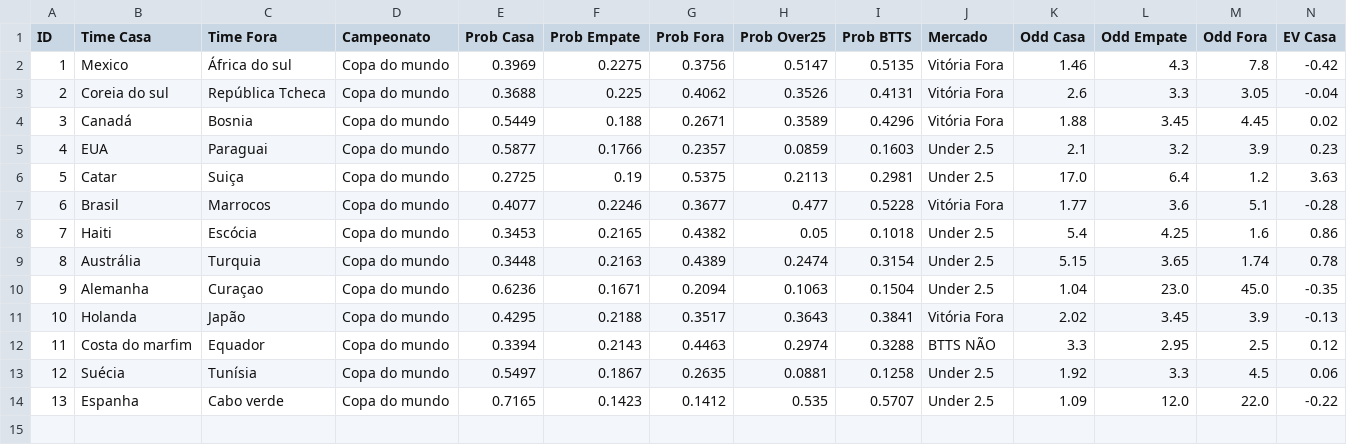
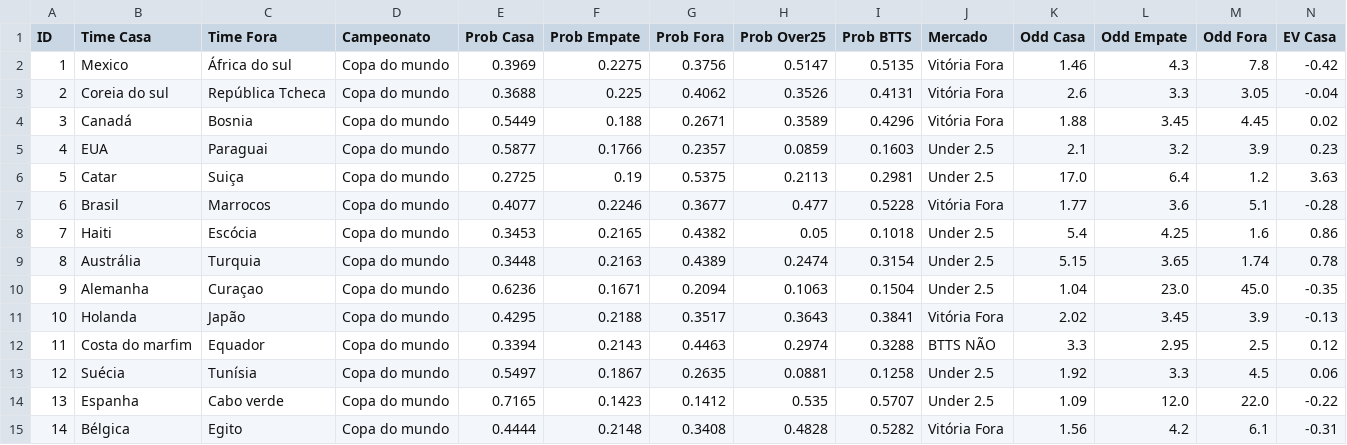
Before and after one commit to Sabonete190/bot-copa-do-mundo, a CSV file: historico_copa.csv, drawn as a sheet; only a part is shown; rows hold the shown columns only; the diff names each change by its address in the sheet, - before the commit and + after, or states it on an @@ line.

Commit message:
Atualizando historico_copa.csv

```diff
--- a/historico_copa.csv
+++ b/historico_copa.csv
+row 15: 14 | Bélgica | Egito | Copa do mundo | 0.4444 | 0.2148 | 0.3408 | 0.4828 | 0.5282 | Vitória Fora | 1.56 | 4.2 | 6.1 | -0.31
```
